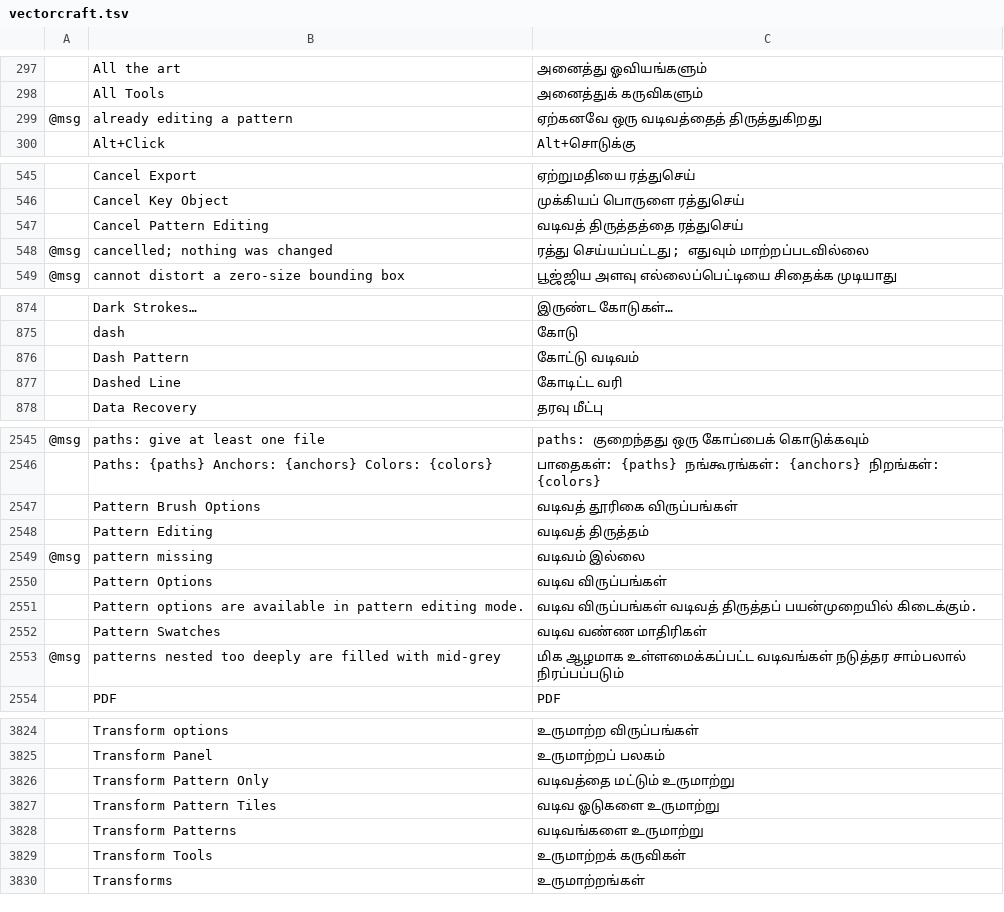
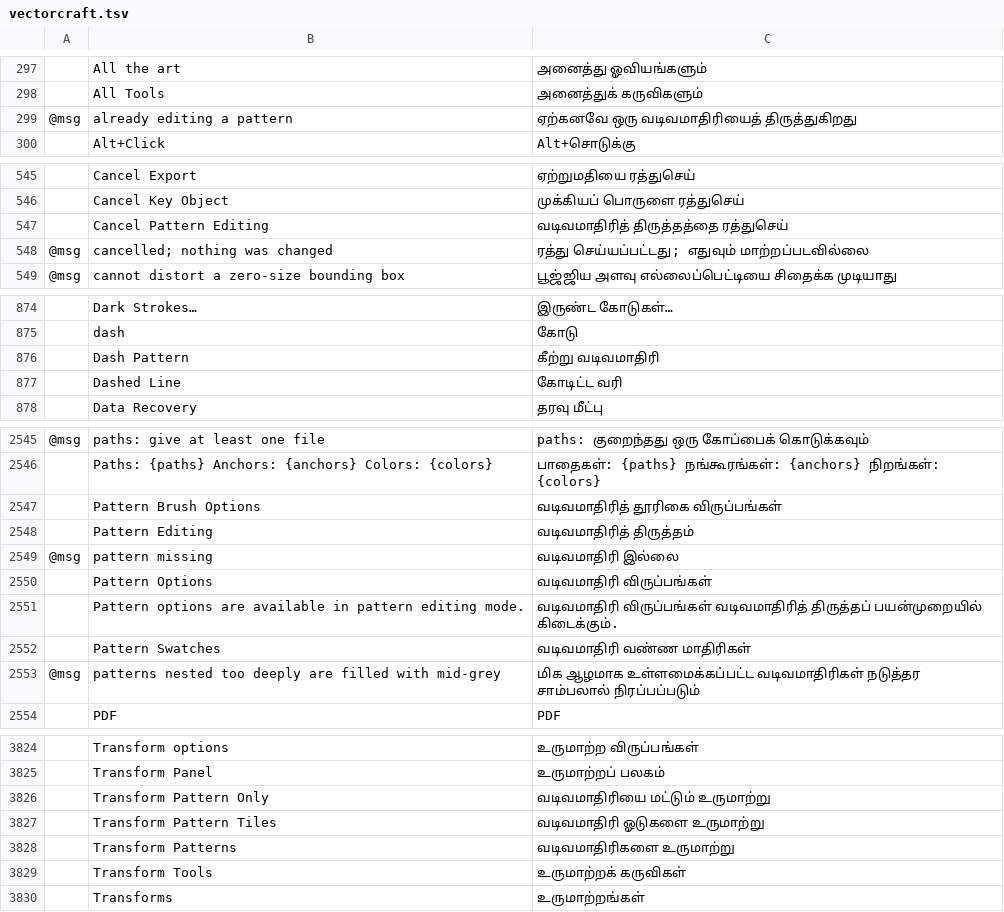
Before and after one commit to newsbaba24x7/craft-i18n, a TSV file: locales/ta/vectorcraft.tsv, drawn as a sheet; only a part is shown, gaps mark what is left out; the diff covers the shown part only; the diff names each change by its address in the sheet, - before the commit and + after, or states it on an @@ line.

```diff
--- a/locales/ta/vectorcraft.tsv
+++ b/locales/ta/vectorcraft.tsv
-C299: ஏற்கனவே ஒரு வடிவத்தைத் திருத்துகிறது
+C299: ஏற்கனவே ஒரு வடிவமாதிரியைத் திருத்துகிறது
-C547: வடிவத் திருத்தத்தை ரத்துசெய்
+C547: வடிவமாதிரித் திருத்தத்தை ரத்துசெய்
-C876: கோட்டு வடிவம்
+C876: கீற்று வடிவமாதிரி
-C2547: வடிவத் தூரிகை விருப்பங்கள்
+C2547: வடிவமாதிரித் தூரிகை விருப்பங்கள்
-C2548: வடிவத் திருத்தம்
+C2548: வடிவமாதிரித் திருத்தம்
-C2549: வடிவம் இல்லை
+C2549: வடிவமாதிரி இல்லை
-C2550: வடிவ விருப்பங்கள்
+C2550: வடிவமாதிரி விருப்பங்கள்
-C2551: வடிவ விருப்பங்கள் வடிவத் திருத்தப் பயன்முறையில்…
+C2551: வடிவமாதிரி விருப்பங்கள் வடிவமாதிரித் திருத்தப் பயன்முறையில்…
-C2552: வடிவ வண்ண மாதிரிகள்
+C2552: வடிவமாதிரி வண்ண மாதிரிகள்
-C2553: …ஆழமாக உள்ளமைக்கப்பட்ட வடிவங்கள் நடுத்தர சாம்பலால்…
+C2553: …ஆழமாக உள்ளமைக்கப்பட்ட வடிவமாதிரிகள் நடுத்தர சாம்பலால்…
-C3826: வடிவத்தை மட்டும் உருமாற்று
+C3826: வடிவமாதிரியை மட்டும் உருமாற்று
-C3827: வடிவ ஓடுகளை உருமாற்று
+C3827: வடிவமாதிரி ஓடுகளை உருமாற்று
-C3828: வடிவங்களை உருமாற்று
+C3828: வடிவமாதிரிகளை உருமாற்று
```
Also changed, not shown: 16 edited cells elsewhere in this file, locales/ta/cadcraft.tsv, locales/ta/common.tsv, 3 other files.
